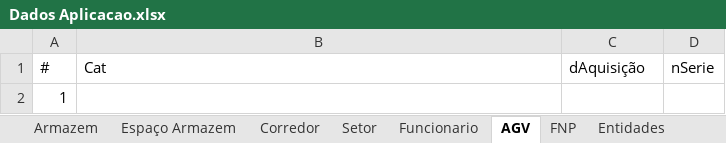
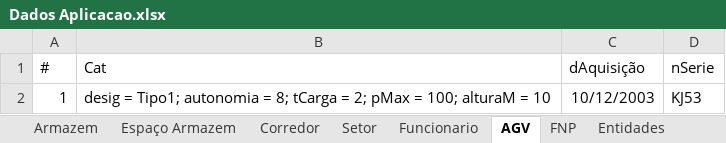
Before and after one commit to Wultyc/ISEP_1718_2A1S_LENG3, an Excel workbook: referencias/Dados Aplicacao.xlsx, sheet AGV, drawn as a sheet; values as stored, in another font and other column widths than the file's, no borders; table styles not drawn; removed rows and columns are numbered as before the commit, all else as after; the diff names each change by its address in the sheet, - before the commit and + after, or states it on an @@ line.

```diff
--- a/referencias/Dados Aplicacao.xlsx (sheet AGV)
+++ b/referencias/Dados Aplicacao.xlsx (sheet AGV)
-row 2: 1
+row 2: 1 | desig = Tipo1; autonomia = 8; tCarga = 2; pMax = 100; alturaM = 10 | 10/12/2003 | KJ53
```
Also changed, not shown: sheet FNP, sheet Funcionario, sheet Armazem, sheet Entidades, sheet Corredor, sheet Espaço Armazem, 1 more sheet, 2 other files.
